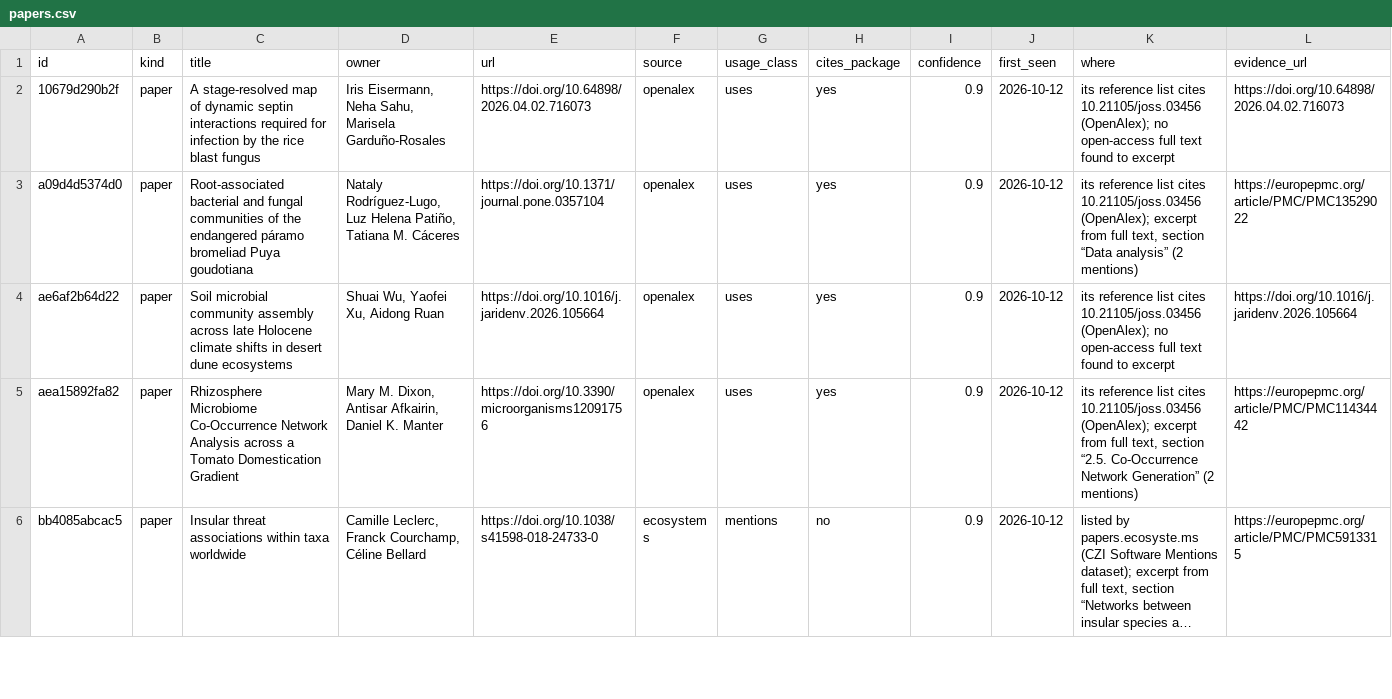
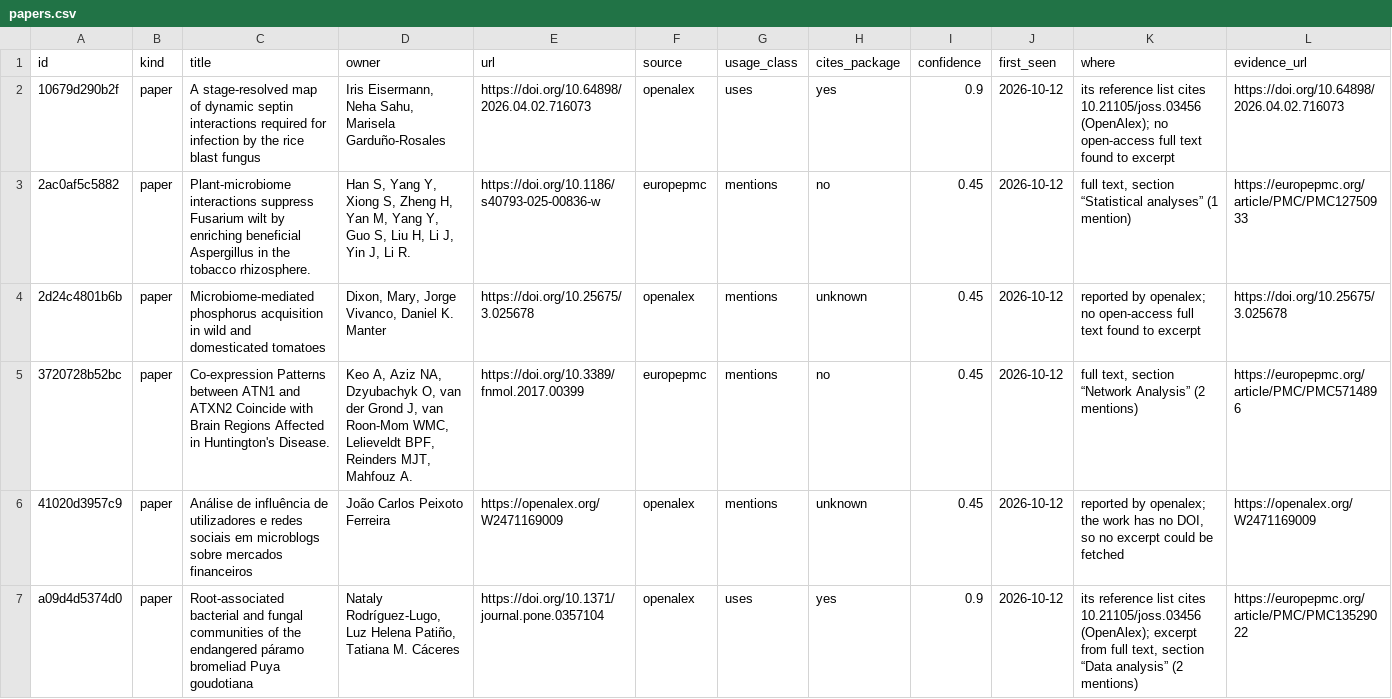
Before and after one commit to gvegayon/rgexf, a CSV file: data/papers.csv, drawn as a sheet; only a part is shown; the shorter side is filled out with more unchanged rows; long unchanged cells end in …; rows hold the shown columns only; the diff covers the shown part only; the diff names each change by its address in the sheet, - before the commit and + after, or states it on an @@ line.

```diff
--- a/data/papers.csv
+++ b/data/papers.csv
+row 3: 2ac0af5c5882 | paper | Plant-microbiome interactions suppress Fusarium wilt by enriching beneficial Aspergillus in the tobacco rhizosphere. | Han S, Yang Y, Xiong S, Zheng H, Yan M, Yang Y, Guo S, Liu H, Li J, Yin J, Li R. | https://doi.org/10.1186/s40793-025-00836-w | europepmc | mentions | no | 0.45 | 2026-10-12 | full text, section “Statistical analyses” (1 mention) | https://europepmc.org/article/PMC/PMC12750933
+row 4: 2d24c4801b6b | paper | Microbiome-mediated phosphorus acquisition in wild and domesticated tomatoes | Dixon, Mary, Jorge Vivanco, Daniel K. Manter | https://doi.org/10.25675/3.025678 | openalex | mentions | unknown | 0.45 | 2026-10-12 | reported by openalex; no open-access full text found to excerpt | https://doi.org/10.25675/3.025678
+row 5: 3720728b52bc | paper | Co-expression Patterns between ATN1 and ATXN2 Coincide with Brain Regions Affected in Huntington's Disease. | Keo A, Aziz NA, Dzyubachyk O, van der Grond J, van Roon-Mom WMC, Lelieveldt BPF, Reinders MJT, Mahfouz A. | https://doi.org/10.3389/fnmol.2017.00399 | europepmc | mentions | no | 0.45 | 2026-10-12 | full text, section “Network Analysis” (2 mentions) | https://europepmc.org/article/PMC/PMC5714896
+row 6: 41020d3957c9 | paper | Análise de influência de utilizadores e redes sociais em microblogs sobre mercados financeiros | João Carlos Peixoto Ferreira | https://openalex.org/W2471169009 | openalex | mentions | unknown | 0.45 | 2026-10-12 | reported by openalex; the work has no DOI, so no excerpt could be fetched | https://openalex.org/W2471169009
```
Also changed, not shown: 8 added rows elsewhere in this file, 8 other files.
